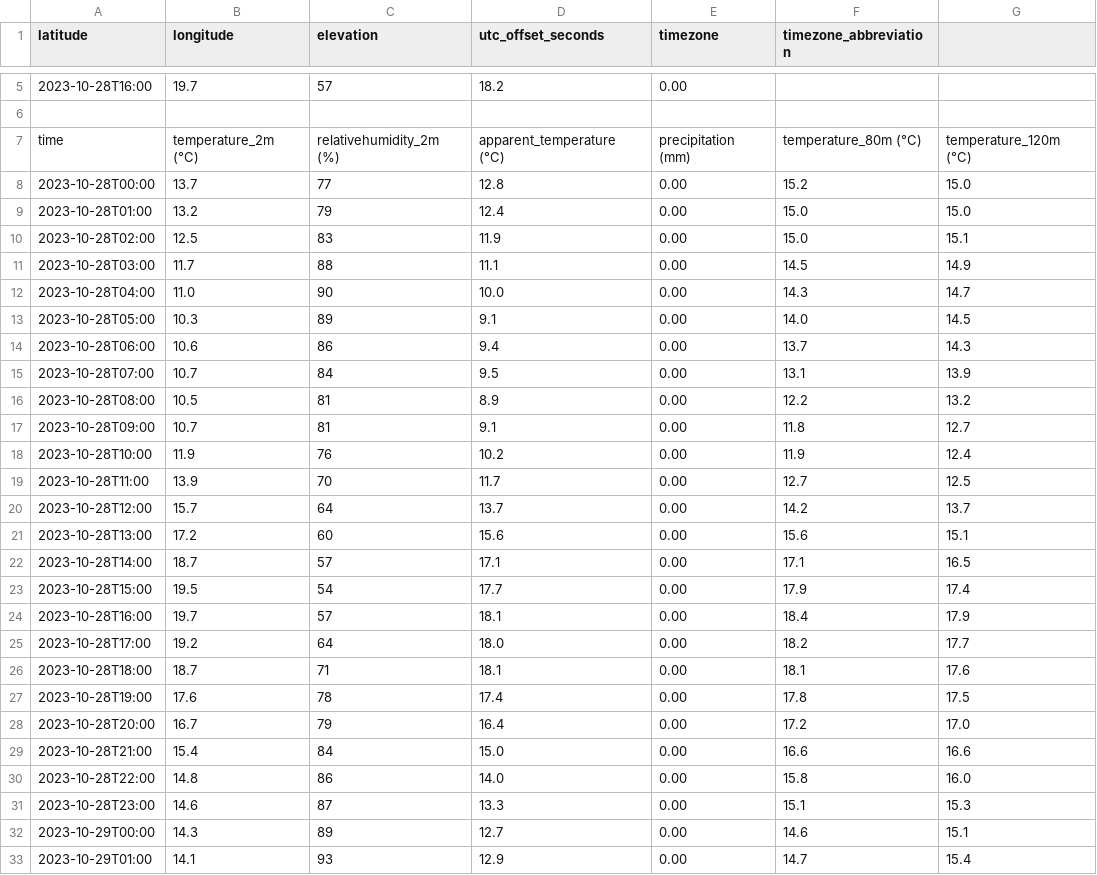
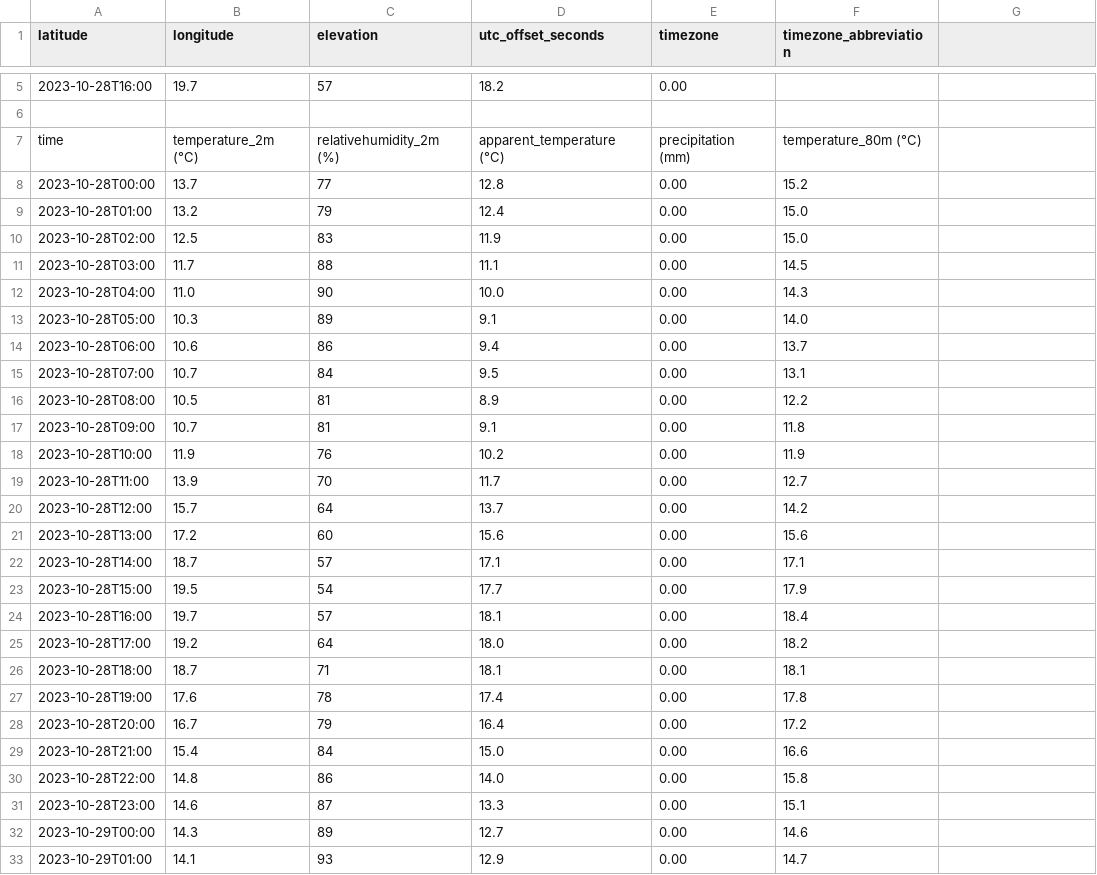
Before and after one commit to atttoum8643f/Climat_project.github.io, a CSV file: Météo_données/open-meteo-43.58N3.96E4m.csv, drawn as a sheet; only a part is shown, gaps mark what is left out; the diff covers the shown part only; the diff names each change by its address in the sheet, - before the commit and + after, or states it on an @@ line.

Commit message:
légère modification du fichier contenant les données

```diff
--- a/Météo_données/open-meteo-43.58N3.96E4m.csv
+++ b/Météo_données/open-meteo-43.58N3.96E4m.csv
-G7: temperature_120m (°C)
+G7: (empty)
-G8:G9: 15.0
+G8:G9: (empty)
-G10: 15.1
+G10: (empty)
-G11: 14.9
+G11: (empty)
-G12: 14.7
+G12: (empty)
-G13: 14.5
+G13: (empty)
-G14: 14.3
+G14: (empty)
-G15: 13.9
+G15: (empty)
-G16: 13.2
+G16: (empty)
-G17: 12.7
+G17: (empty)
-G18: 12.4
+G18: (empty)
-G19: 12.5
+G19: (empty)
-G20: 13.7
+G20: (empty)
-G21: 15.1
+G21: (empty)
-G22: 16.5
+G22: (empty)
-G23: 17.4
+G23: (empty)
-G24: 17.9
+G24: (empty)
-G25: 17.7
+G25: (empty)
-G26: 17.6
+G26: (empty)
-G27: 17.5
+G27: (empty)
-G28: 17.0
+G28: (empty)
-G29: 16.6
+G29: (empty)
-G30: 16.0
+G30: (empty)
-G31: 15.3
+G31: (empty)
-G32: 15.1
+G32: (empty)
-G33: 15.4
+G33: (empty)
```
Also changed, not shown: 142 edited cells elsewhere in this file.
